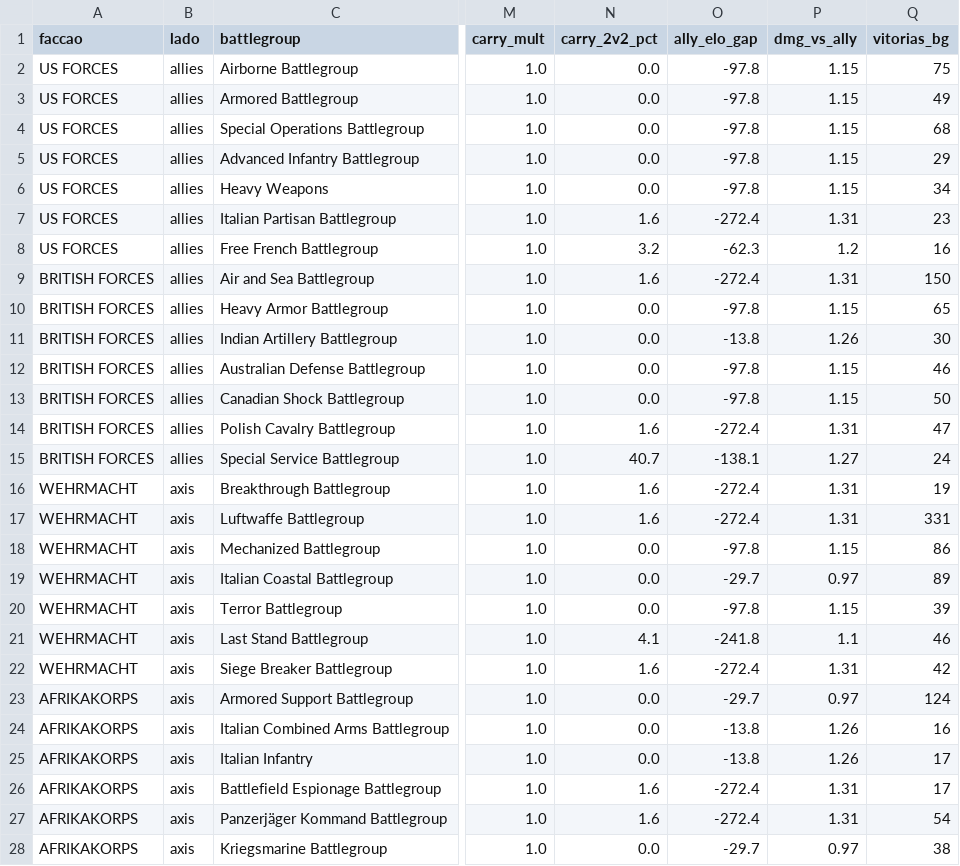
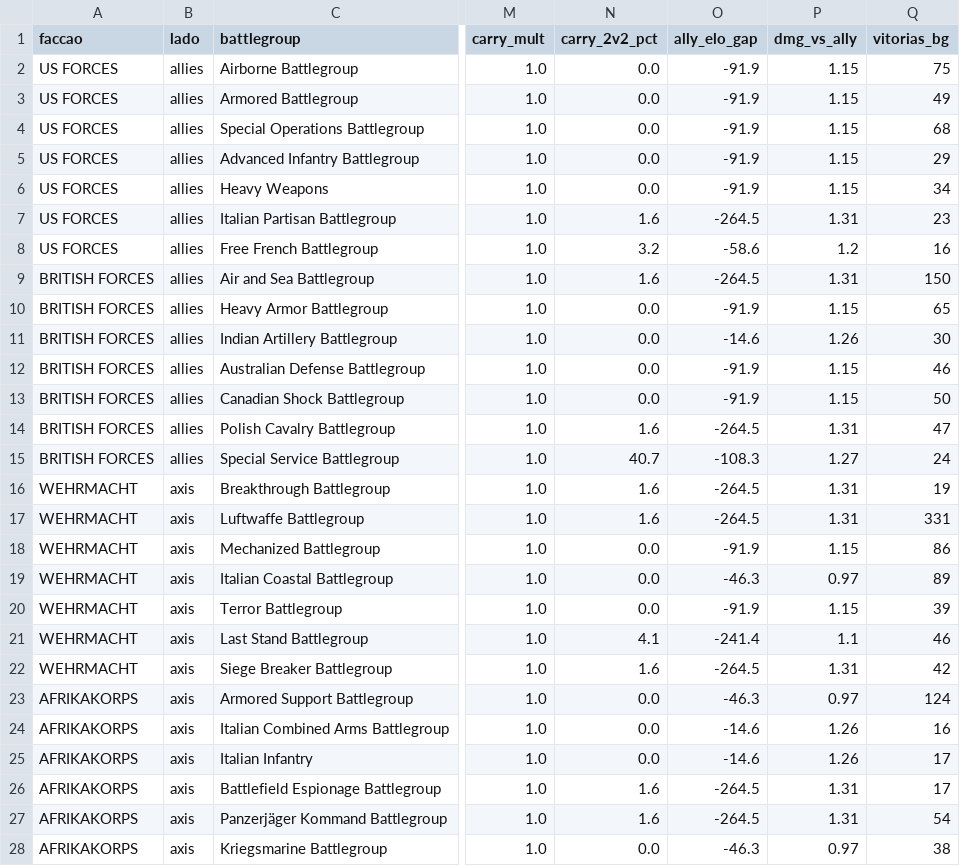
Before and after one commit to nigosky/coh3-br-ranking, a CSV file: campeoes_battlegroups_br.csv, drawn as a sheet; only a part is shown, gaps mark what is left out; the diff covers the shown part only; the diff names each change by its address in the sheet, - before the commit and + after, or states it on an @@ line.

```diff
--- a/campeoes_battlegroups_br.csv
+++ b/campeoes_battlegroups_br.csv
-O2:O6 (ally_elo_gap): -97.8
+O2:O6 (ally_elo_gap): -91.9
-O7 (ally_elo_gap): -272.4
+O7 (ally_elo_gap): -264.5
-O8 (ally_elo_gap): -62.3
+O8 (ally_elo_gap): -58.6
-O9 (ally_elo_gap): -272.4
+O9 (ally_elo_gap): -264.5
-O10 (ally_elo_gap): -97.8
+O10 (ally_elo_gap): -91.9
-O11 (ally_elo_gap): -13.8
+O11 (ally_elo_gap): -14.6
-O12:O13 (ally_elo_gap): -97.8
+O12:O13 (ally_elo_gap): -91.9
-O14 (ally_elo_gap): -272.4
+O14 (ally_elo_gap): -264.5
-O15 (ally_elo_gap): -138.1
+O15 (ally_elo_gap): -108.3
-O16:O17 (ally_elo_gap): -272.4
+O16:O17 (ally_elo_gap): -264.5
-O18 (ally_elo_gap): -97.8
+O18 (ally_elo_gap): -91.9
-O19 (ally_elo_gap): -29.7
+O19 (ally_elo_gap): -46.3
-O20 (ally_elo_gap): -97.8
+O20 (ally_elo_gap): -91.9
-O21 (ally_elo_gap): -241.8
+O21 (ally_elo_gap): -241.4
-O22 (ally_elo_gap): -272.4
+O22 (ally_elo_gap): -264.5
-O23 (ally_elo_gap): -29.7
+O23 (ally_elo_gap): -46.3
-O24:O25 (ally_elo_gap): -13.8
+O24:O25 (ally_elo_gap): -14.6
-O26:O27 (ally_elo_gap): -272.4
+O26:O27 (ally_elo_gap): -264.5
-O28 (ally_elo_gap): -29.7
+O28 (ally_elo_gap): -46.3
```
Also changed, not shown: 1 edited cell elsewhere in this file, jogadores_br_steam.csv, ranking_unificado_br.csv, 12 other files.
